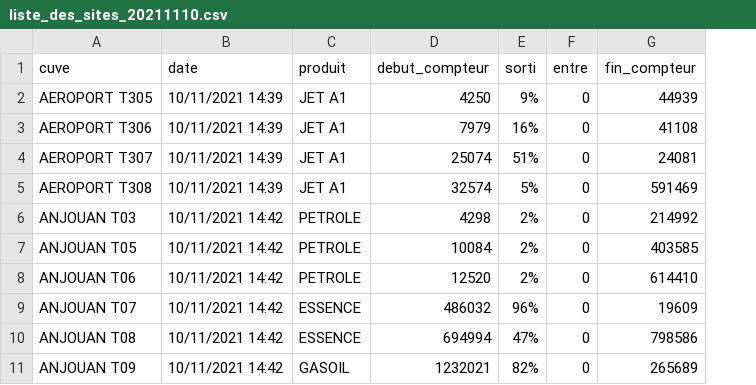
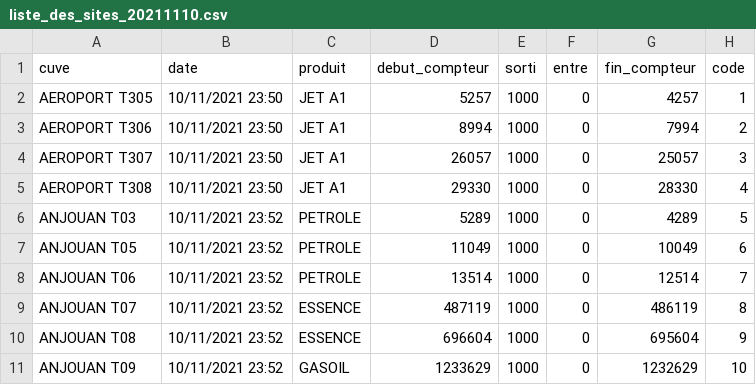
Before and after one commit to aamingenius/hydrogestion, a CSV file: public/csvfile/liste_des_sites_20211110.csv, drawn as a sheet; only a part is shown; the diff covers the shown part only; the diff names each change by its address in the sheet, - before the commit and + after, or states it on an @@ line.

```diff
--- a/public/csvfile/liste_des_sites_20211110.csv
+++ b/public/csvfile/liste_des_sites_20211110.csv
+column H (code), rows 2-11: 1 | 2 | 3 | 4 | 5 | 6 | 7 | 8 | 9 | 10
-B2:B5 (date): 10/11/2021 14:39
+B2:B5 (date): 10/11/2021 23:50
-D2 (debut_compteur): 4250
+D2 (debut_compteur): 5257
-E2 (sorti): 9%
+E2 (sorti): 1000
-G2 (fin_compteur): 44939
+G2 (fin_compteur): 4257
-D3 (debut_compteur): 7979
+D3 (debut_compteur): 8994
-E3 (sorti): 16%
+E3 (sorti): 1000
-G3 (fin_compteur): 41108
+G3 (fin_compteur): 7994
-D4 (debut_compteur): 25074
+D4 (debut_compteur): 26057
-E4 (sorti): 51%
+E4 (sorti): 1000
-G4 (fin_compteur): 24081
+G4 (fin_compteur): 25057
-D5 (debut_compteur): 32574
+D5 (debut_compteur): 29330
-E5 (sorti): 5%
+E5 (sorti): 1000
-G5 (fin_compteur): 591469
+G5 (fin_compteur): 28330
-B6:B11 (date): 10/11/2021 14:42
+B6:B11 (date): 10/11/2021 23:52
-D6 (debut_compteur): 4298
+D6 (debut_compteur): 5289
-E6:E8 (sorti): 2%
+E6:E8 (sorti): 1000
-G6 (fin_compteur): 214992
+G6 (fin_compteur): 4289
-D7 (debut_compteur): 10084
+D7 (debut_compteur): 11049
-G7 (fin_compteur): 403585
+G7 (fin_compteur): 10049
-D8 (debut_compteur): 12520
+D8 (debut_compteur): 13514
-G8 (fin_compteur): 614410
+G8 (fin_compteur): 12514
-D9 (debut_compteur): 486032
+D9 (debut_compteur): 487119
-E9 (sorti): 96%
+E9 (sorti): 1000
-G9 (fin_compteur): 19609
+G9 (fin_compteur): 486119
-D10 (debut_compteur): 694994
+D10 (debut_compteur): 696604
-E10 (sorti): 47%
+E10 (sorti): 1000
-G10 (fin_compteur): 798586
+G10 (fin_compteur): 695604
-D11 (debut_compteur): 1232021
+D11 (debut_compteur): 1233629
-E11 (sorti): 82%
+E11 (sorti): 1000
-G11 (fin_compteur): 265689
+G11 (fin_compteur): 1232629
```
Also changed, not shown: 88 edited cells elsewhere in this file, public/csvfile/liste_des_sites_20211106.csv, 11 other files.
